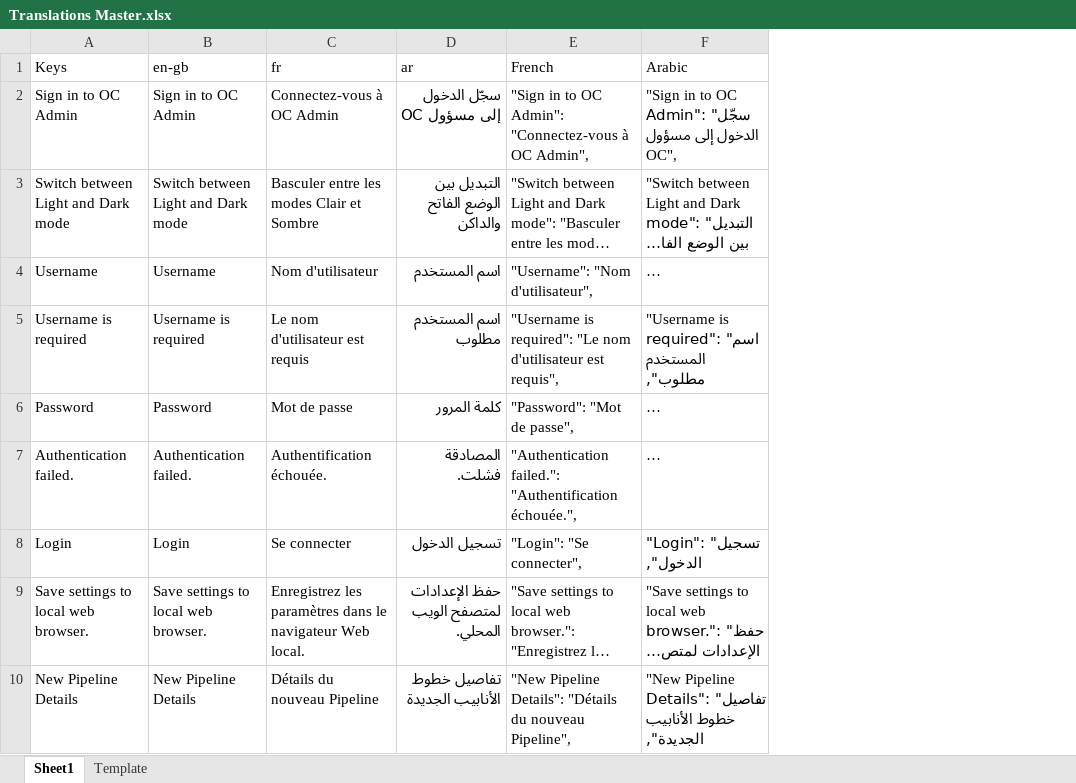
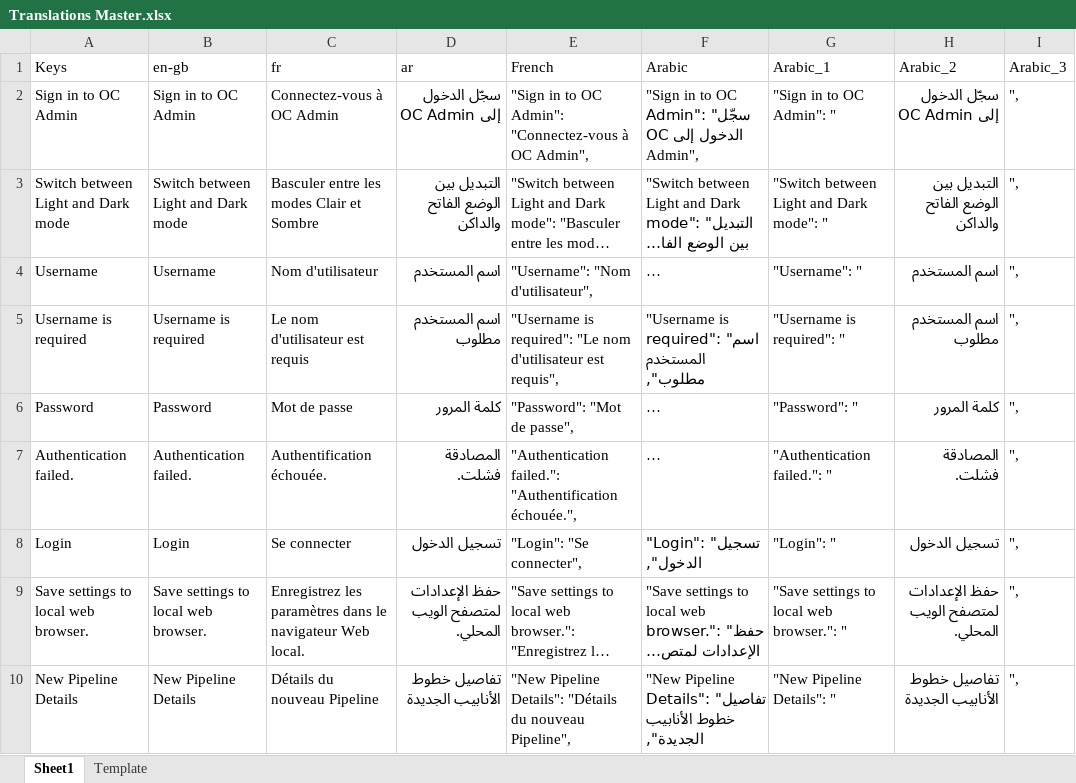
Before and after one commit to logrhythm/EZ-Cloud, an Excel workbook: frontend/src/i18n/Translations Master.xlsx, sheet Sheet1, drawn as a sheet; only a part is shown; long unchanged cells end in …; values as stored, in another font and other column widths than the file's, no borders; table styles not drawn; the diff covers the shown part only; the diff names each change by its address in the sheet, - before the commit and + after, or states it on an @@ line.

```diff
--- a/frontend/src/i18n/Translations Master.xlsx (sheet Sheet1)
+++ b/frontend/src/i18n/Translations Master.xlsx (sheet Sheet1)
+column G (Arabic_1), rows 2-10: "Sign in to OC Admin": " | "Switch between Light and Dark mode": " | "Username": " | "Username is required": " | "Password": " | "Authentication failed.": " | "Login": " | "Save settings to local web browser.": " | "New Pipeline Details": "
+column H (Arabic_2), rows 2-10: سجّل الدخول إلى OC Admin | التبديل بين الوضع الفاتح والداكن | اسم المستخدم | اسم المستخدم مطلوب | كلمة المرور | المصادقة فشلت. | تسجيل الدخول | حفظ الإعدادات لمتصفح الويب المحلي. | تفاصيل خطوط الأنابيب الجديدة
+column I (Arabic_3), rows 2-10: all ",
-D2 (ar): سجّل الدخول إلى مسؤول OC
+D2 (ar): سجّل الدخول إلى OC Admin
-F2 (Arabic): …الدخول إلى مسؤول OC",
+F2 (Arabic): …الدخول إلى OC Admin",
```
Also changed, not shown: 46 added rows, 2 removed rows and 40 edited cells elsewhere in this sheet, sheet Template.
